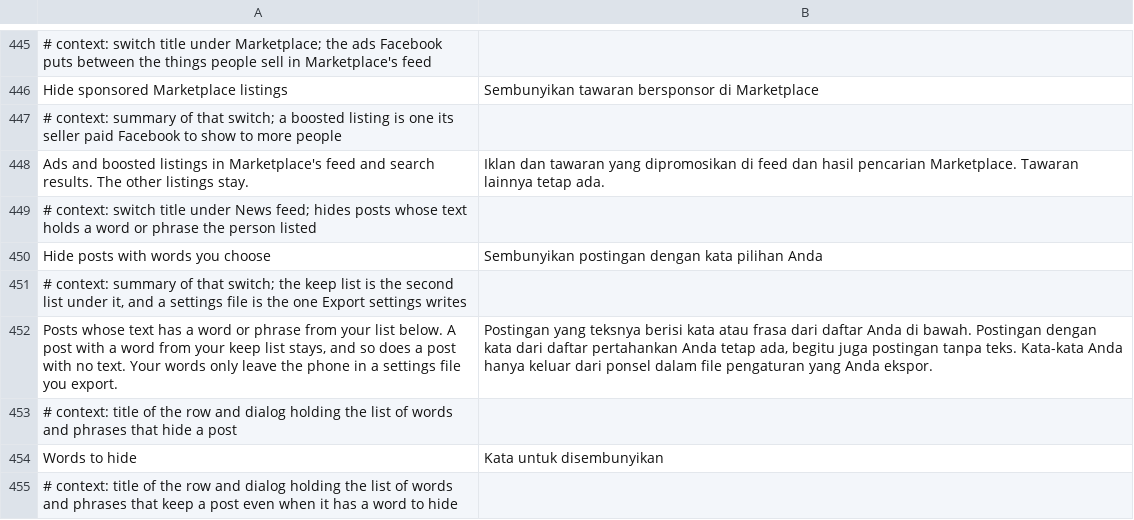
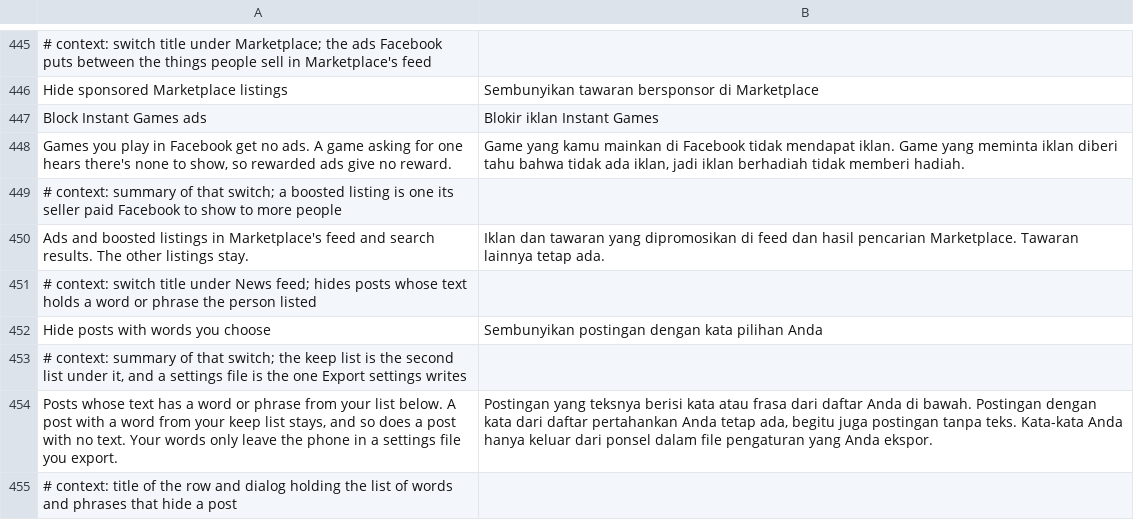
Before and after one commit to SA-SUJON/HushFacebook, a TSV file: extensions/shared/library/src/main/l10n/in.tsv, drawn as a sheet; only a part is shown, gaps mark what is left out; the shorter side is filled out with more unchanged rows; the diff names each change by its address in the sheet, - before the commit and + after, or states it on an @@ line.

```diff
--- a/extensions/shared/library/src/main/l10n/in.tsv
+++ b/extensions/shared/library/src/main/l10n/in.tsv
+row 447: Block Instant Games ads | Blokir iklan Instant Games
+row 448: Games you play in Facebook get no ads. A game asking for one hears there's none to show, so rewarded ads give no reward. | Game yang kamu mainkan di Facebook tidak mendapat iklan. Game yang meminta iklan diberi tahu bahwa tidak ada iklan, jadi iklan berhadiah tidak memberi hadiah.
```
Also changed, not shown: extensions/shared/library/src/main/l10n/de.tsv, extensions/shared/library/src/main/l10n/es.tsv, 23 other files.
